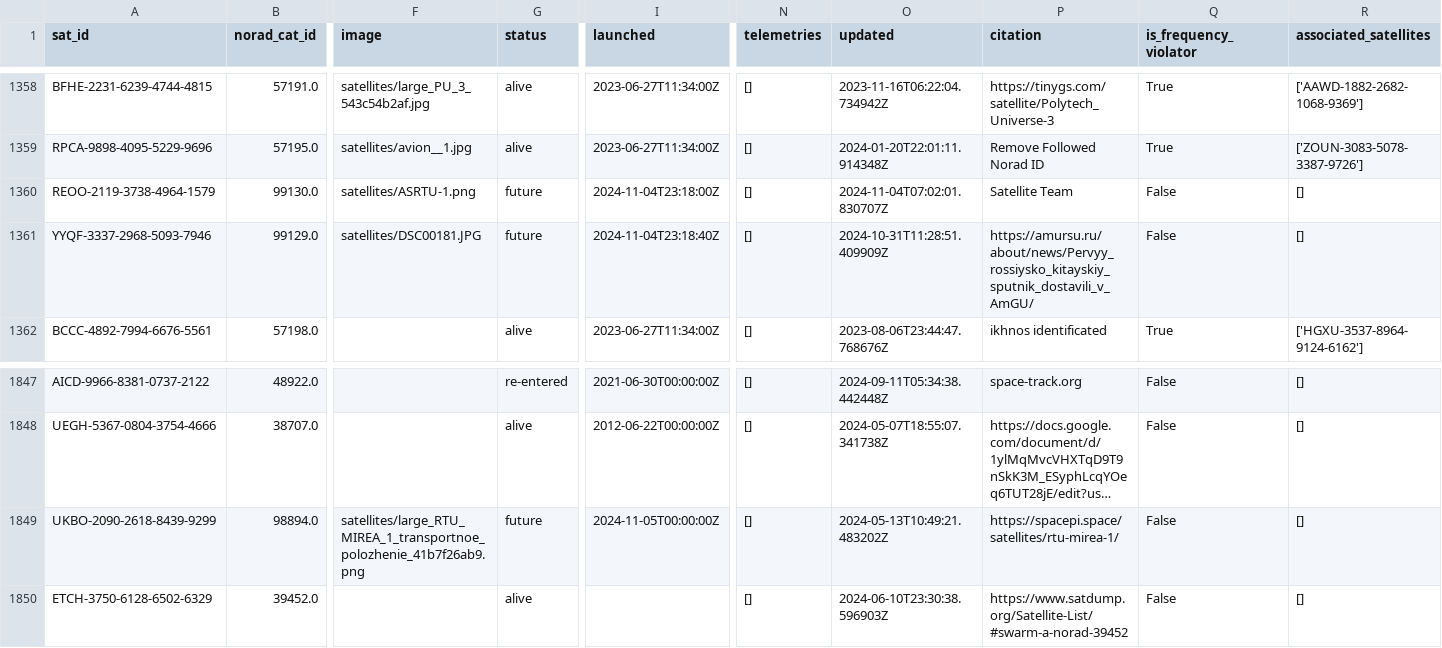
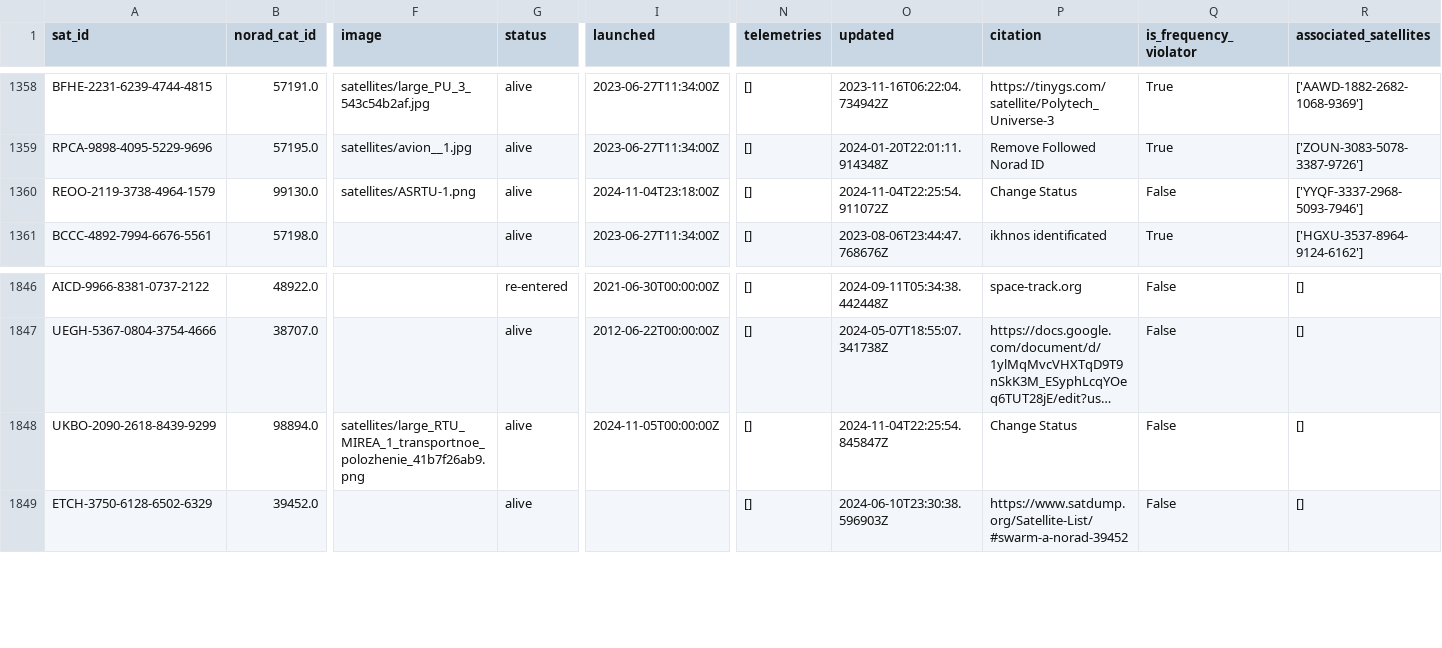
Before and after one commit to muzihuaner/amateur-satellite-database, a CSV file: data/satnogs.csv, drawn as a sheet; only a part is shown, gaps mark what is left out; long unchanged cells end in …; removed rows and columns are numbered as before the commit, all else as after; rows hold the shown columns only; the diff covers the shown part only; the diff names each change by its address in the sheet, - before the commit and + after, or states it on an @@ line.

```diff
--- a/data/satnogs.csv
+++ b/data/satnogs.csv
-G1360 (status): future
+G1360 (status): alive
-O1360 (updated): 2024-11-04T07:02:01.830707Z
+O1360 (updated): 2024-11-04T22:25:54.911072Z
-P1360 (citation): Satellite Team
+P1360 (citation): Change Status
-R1360 (associated_satellites): []
+R1360 (associated_satellites): ['YYQF-3337-2968-5093-7946']
-row 1361: YYQF-3337-2968-5093-7946 | 99129.0 | satellites/DSC00181.JPG | future | 2024-11-04T23:18:40Z | [] | 2024-10-31T11:28:51.409909Z | https://amursu.ru/about/news/Pervyy_rossiysko_kitayskiy_sputnik_dostavili_v_AmGU/ | False | []
-G1848 (status): future
+G1848 (status): alive
-O1848 (updated): 2024-05-13T10:49:21.483202Z
+O1848 (updated): 2024-11-04T22:25:54.845847Z
-P1848 (citation): https://spacepi.space/satellites/rtu-mirea-1/
+P1848 (citation): Change Status
```
Also changed, not shown: 2 added rows and 94 edited cells elsewhere in this file, 1 other file.
